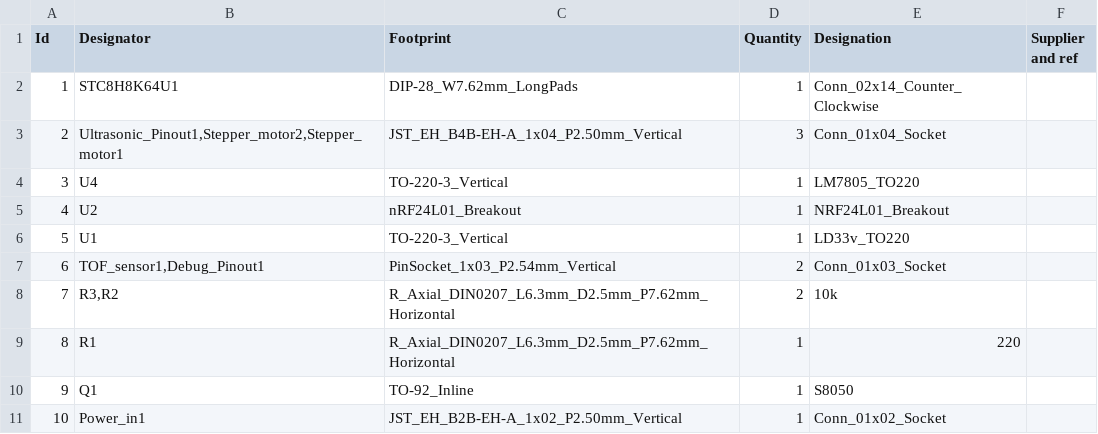
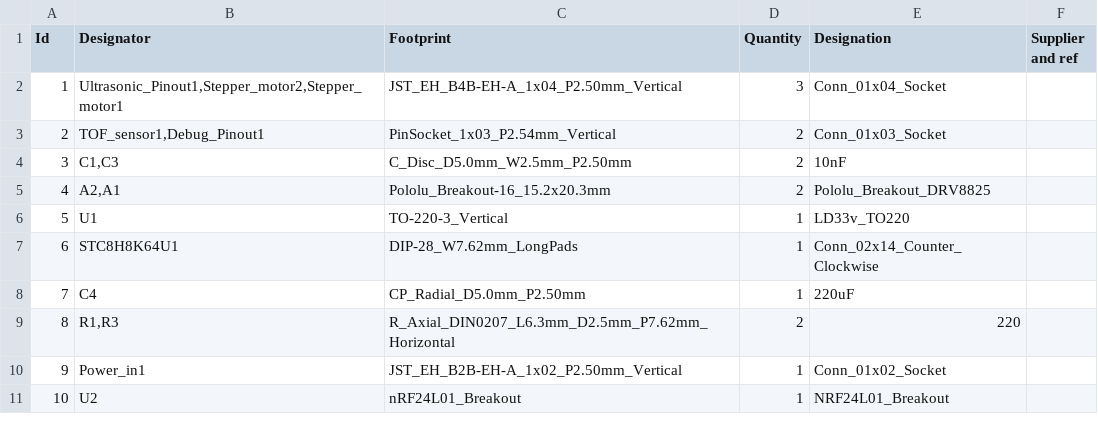
Before and after one commit to ambadran/SIMACAS, a CSV file: Electronics/axis_control_board/BOM/pcb_BOM.csv, drawn as a sheet; only a part is shown; the diff covers the shown part only.

Commit message:
finished axis control PCB design

```diff
--- a/Electronics/axis_control_board/BOM/pcb_BOM.csv
+++ b/Electronics/axis_control_board/BOM/pcb_BOM.csv
@@ -1,11 +1,11 @@
 "Id";"Designator";"Footprint";"Quantity";"Designation";"Supplier and ref";
-1;"STC8H8K64U1";"DIP-28_W7.62mm_LongPads";1;"Conn_02x14_Counter_Clockwise";;;
-2;"Ultrasonic_Pinout1,Stepper_motor2,Stepper_motor1";"JST_EH_B4B-EH-A_1x04_P2.50mm_Vertical";3;"Conn_01x04_Socket";;;
-3;"U4";"TO-220-3_Vertical";1;"LM7805_TO220";;;
-4;"U2";"nRF24L01_Breakout";1;"NRF24L01_Breakout";;;
+1;"Ultrasonic_Pinout1,Stepper_motor2,Stepper_motor1";"JST_EH_B4B-EH-A_1x04_P2.50mm_Vertical";3;"Conn_01x04_Socket";;;
+2;"TOF_sensor1,Debug_Pinout1";"PinSocket_1x03_P2.54mm_Vertical";2;"Conn_01x03_Socket";;;
+3;"C1,C3";"C_Disc_D5.0mm_W2.5mm_P2.50mm";2;"10nF";;;
+4;"A2,A1";"Pololu_Breakout-16_15.2x20.3mm";2;"Pololu_Breakout_DRV8825";;;
 5;"U1";"TO-220-3_Vertical";1;"LD33v_TO220";;;
-6;"TOF_sensor1,Debug_Pinout1";"PinSocket_1x03_P2.54mm_Vertical";2;"Conn_01x03_Socket";;;
-7;"R3,R2";"R_Axial_DIN0207_L6.3mm_D2.5mm_P7.62mm_Horizontal";2;"10k";;;
-8;"R1";"R_Axial_DIN0207_L6.3mm_D2.5mm_P7.62mm_Horizontal";1;"220";;;
-9;"Q1";"TO-92_Inline";1;"S8050";;;
-10;"Power_in1";"JST_EH_B2B-EH-A_1x02_P2.50mm_Vertical";1;"Conn_01x02_Socket";;;
+6;"STC8H8K64U1";"DIP-28_W7.62mm_LongPads";1;"Conn_02x14_Counter_Clockwise";;;
+7;"C4";"CP_Radial_D5.0mm_P2.50mm";1;"220uF";;;
+8;"R1,R3";"R_Axial_DIN0207_L6.3mm_D2.5mm_P7.62mm_Horizontal";2;"220";;;
+9;"Power_in1";"JST_EH_B2B-EH-A_1x02_P2.50mm_Vertical";1;"Conn_01x02_Socket";;;
+10;"U2";"nRF24L01_Breakout";1;"NRF24L01_Breakout";;;
```
Also changed, not shown: 17 edited cells elsewhere in this file, 14 other files.
